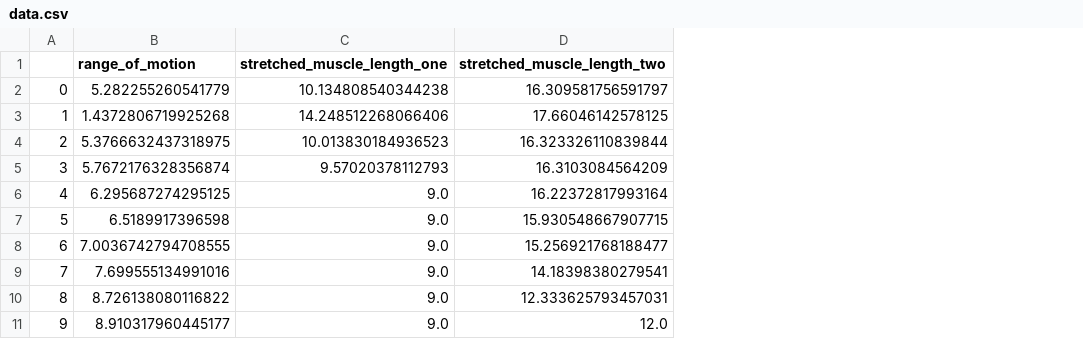
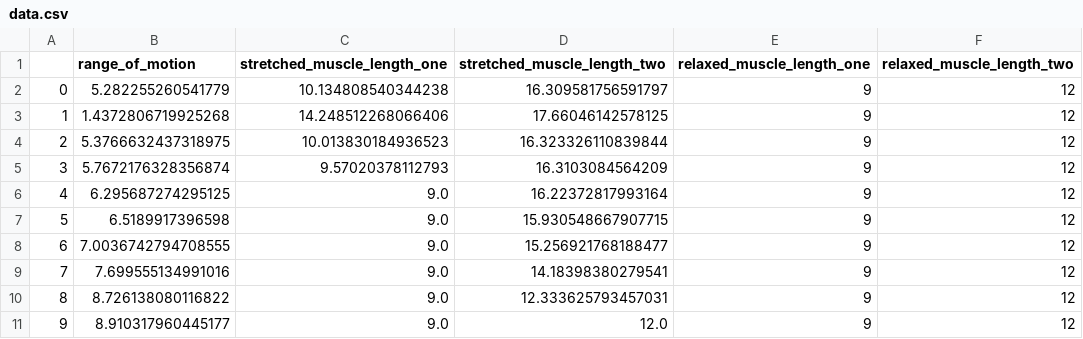
Before and after one commit to AG1-NUIW-Kolleg/bayesian-optimization, a CSV file: out/data.csv, drawn as a sheet; the diff names each change by its address in the sheet, - before the commit and + after, or states it on an @@ line.

Commit message:
feat: add relaxed muscle length to exported data

```diff
--- a/out/data.csv
+++ b/out/data.csv
+column E (relaxed_muscle_length_one), rows 2-11: all 9
+column F (relaxed_muscle_length_two), rows 2-11: all 12
```
Also changed, not shown: 1 other file.
